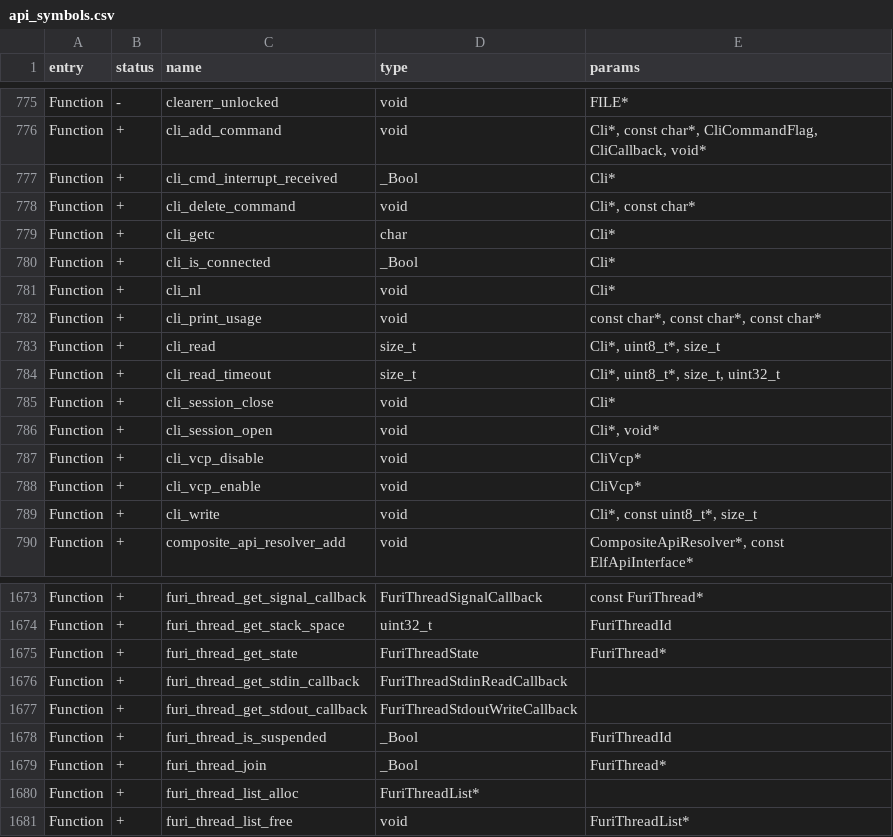
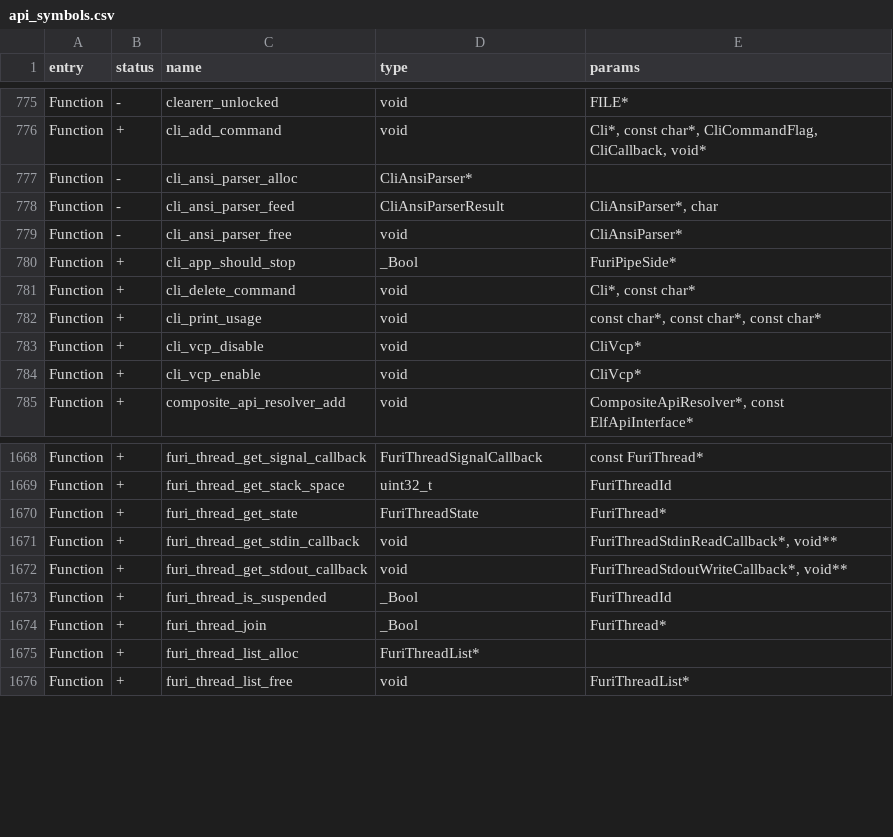
Before and after one commit to miemiy/flipperzero-firmware, a CSV file: targets/f18/api_symbols.csv, drawn as a sheet; only a part is shown, gaps mark what is left out.

```diff
--- a/targets/f18/api_symbols.csv
+++ b/targets/f18/api_symbols.csv
@@ -776,15 +776,10 @@ Function,-,clearerr_unlocked,void,FILE*
 Function,+,cli_add_command,void,"Cli*, const char*, CliCommandFlag, CliCallback, void*"
-Function,+,cli_cmd_interrupt_received,_Bool,Cli*
+Function,-,cli_ansi_parser_alloc,CliAnsiParser*,
+Function,-,cli_ansi_parser_feed,CliAnsiParserResult,"CliAnsiParser*, char"
+Function,-,cli_ansi_parser_free,void,CliAnsiParser*
+Function,+,cli_app_should_stop,_Bool,FuriPipeSide*
 Function,+,cli_delete_command,void,"Cli*, const char*"
-Function,+,cli_getc,char,Cli*
-Function,+,cli_is_connected,_Bool,Cli*
-Function,+,cli_nl,void,Cli*
 Function,+,cli_print_usage,void,"const char*, const char*, const char*"
-Function,+,cli_read,size_t,"Cli*, uint8_t*, size_t"
-Function,+,cli_read_timeout,size_t,"Cli*, uint8_t*, size_t, uint32_t"
-Function,+,cli_session_close,void,Cli*
-Function,+,cli_session_open,void,"Cli*, void*"
 Function,+,cli_vcp_disable,void,CliVcp*
 Function,+,cli_vcp_enable,void,CliVcp*
-Function,+,cli_write,void,"Cli*, const uint8_t*, size_t"
 Function,+,composite_api_resolver_add,void,"CompositeApiResolver*, const ElfApiInterface*"
@@ -1675,4 +1670,4 @@ Function,+,furi_thread_get_stack_space,uint32_t,FuriThreadId
 Function,+,furi_thread_get_state,FuriThreadState,FuriThread*
-Function,+,furi_thread_get_stdin_callback,FuriThreadStdinReadCallback,
-Function,+,furi_thread_get_stdout_callback,FuriThreadStdoutWriteCallback,
+Function,+,furi_thread_get_stdin_callback,void,"FuriThreadStdinReadCallback*, void**"
+Function,+,furi_thread_get_stdout_callback,void,"FuriThreadStdoutWriteCallback*, void**"
 Function,+,furi_thread_is_suspended,_Bool,FuriThreadId
```
Also changed, not shown: targets/f7/api_symbols.csv, 2 other files.
